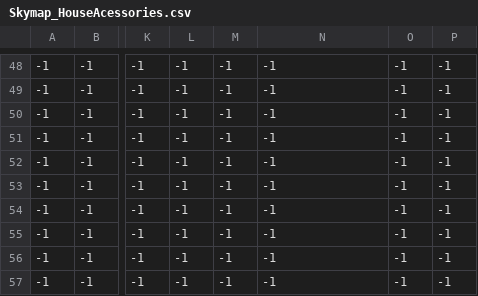
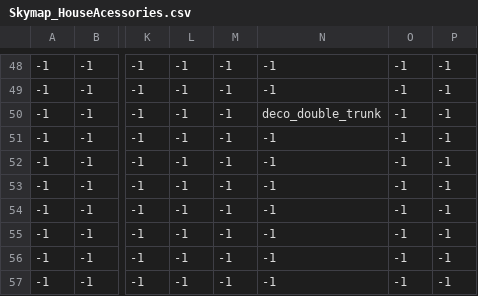
Before and after one commit to DanielNasc/koshigisan-prototype, a CSV file: assets/positions/Sky/Skymap_HouseAcessories.csv, drawn as a sheet; only a part is shown, gaps mark what is left out; the diff names each change by its address in the sheet, - before the commit and + after, or states it on an @@ line.

```diff
--- a/assets/positions/Sky/Skymap_HouseAcessories.csv
+++ b/assets/positions/Sky/Skymap_HouseAcessories.csv
-N50: -1
+N50: deco_double_trunk
```
Also changed, not shown: 8 other files.
